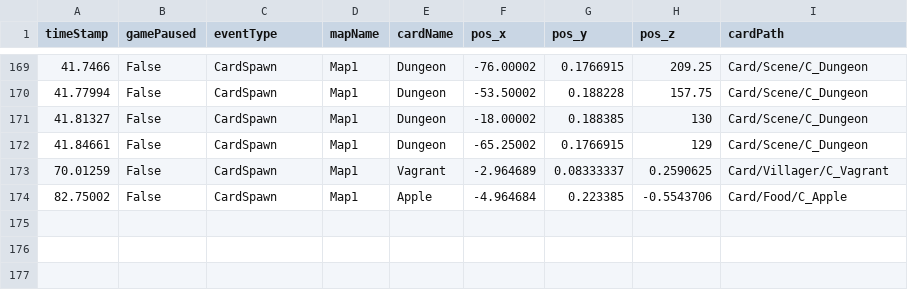
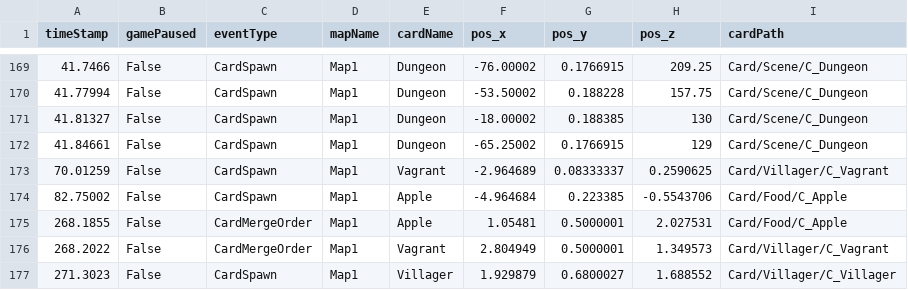
Before and after one commit to SuperHellCat/TCS_TELEREPO, a CSV file: Data/Recent/OXJYT_20240919144448.csv, drawn as a sheet; only a part is shown, gaps mark what is left out.

Commit message:
New Data Recorded At 2024-09-19-14-48-53

```diff
--- a/Data/Recent/OXJYT_20240919144448.csv
+++ b/Data/Recent/OXJYT_20240919144448.csv
@@ -174 +174,4 @@ timeStamp,gamePaused,eventType,mapName,cardName,pos_x,pos_y,pos_z,cardPath
 82.75002,False,CardSpawn,Map1,Apple,-4.964684,0.223385,-0.5543706,Card/Food/C_Apple
+268.1855,False,CardMergeOrder,Map1,Apple,1.05481,0.5000001,2.027531,Card/Food/C_Apple
+268.2022,False,CardMergeOrder,Map1,Vagrant,2.804949,0.5000001,1.349573,Card/Villager/C_Vagrant
+271.3023,False,CardSpawn,Map1,Villager,1.929879,0.6800027,1.688552,Card/Villager/C_Villager
```
